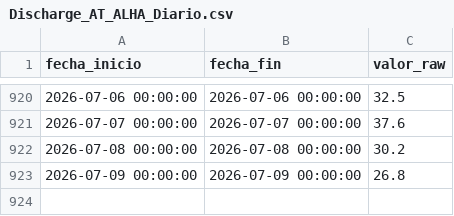
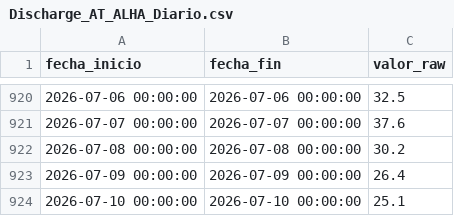
Before and after one commit to oceanografof/canal-panama-dashboards, a CSV file: data/Discharge_AT_ALHA_Diario.csv, drawn as a sheet; only a part is shown, gaps mark what is left out.

```diff
--- a/data/Discharge_AT_ALHA_Diario.csv
+++ b/data/Discharge_AT_ALHA_Diario.csv
@@ -922,2 +922,3 @@ fecha_inicio,fecha_fin,valor_raw
 2026-07-08 00:00:00,2026-07-08 00:00:00,30.2
-2026-07-09 00:00:00,2026-07-09 00:00:00,26.8
+2026-07-09 00:00:00,2026-07-09 00:00:00,26.4
+2026-07-10 00:00:00,2026-07-10 00:00:00,25.1
```
Also changed, not shown: data/Discharge_AT_GAT_Diario.csv, data/Lake_Res_elevation_Telem_AVG_GAT.csv, 4 other files.
